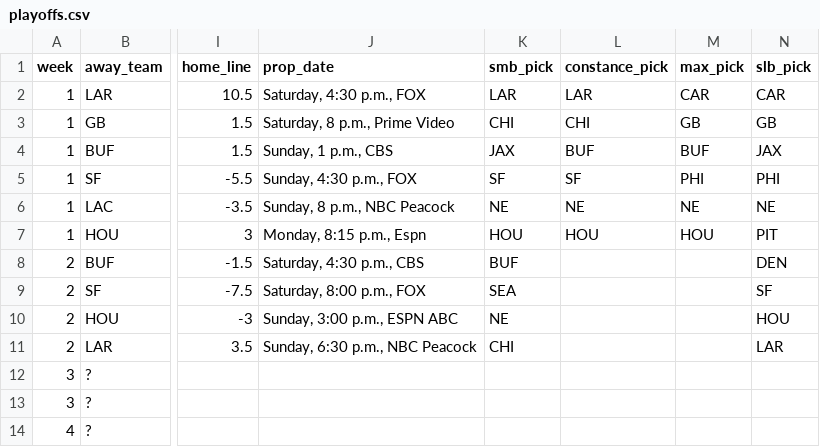
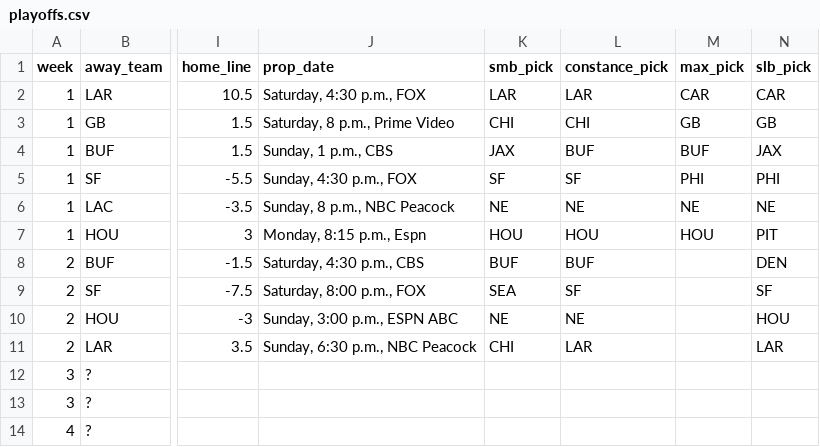
Before and after one commit to bileschi/pierogi_pickem, a CSV file: 2025_2026/playoffs.csv, drawn as a sheet; only a part is shown, gaps mark what is left out; the diff names each change by its address in the sheet, - before the commit and + after, or states it on an @@ line.

Commit message:
w2 constance picks

```diff
--- a/2025_2026/playoffs.csv
+++ b/2025_2026/playoffs.csv
-L8 (constance_pick): (empty)
+L8 (constance_pick): BUF
-L9 (constance_pick): (empty)
+L9 (constance_pick): SF
-L10 (constance_pick): (empty)
+L10 (constance_pick): NE
-L11 (constance_pick): (empty)
+L11 (constance_pick): LAR
```
